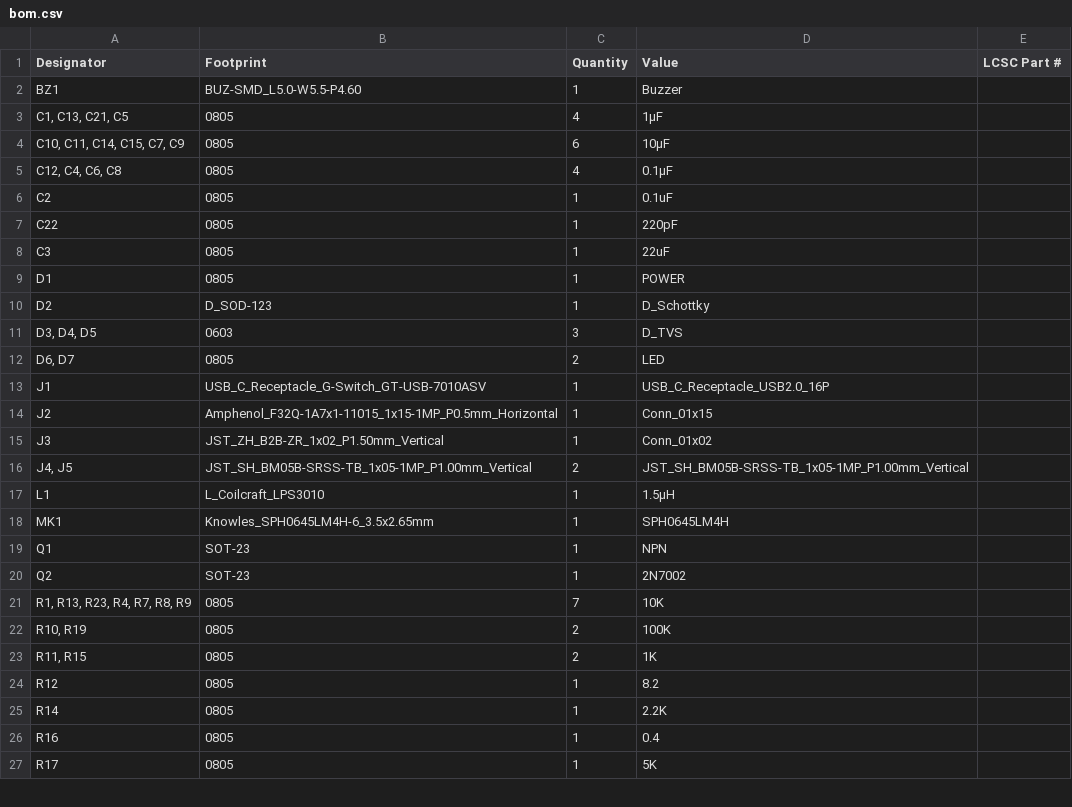
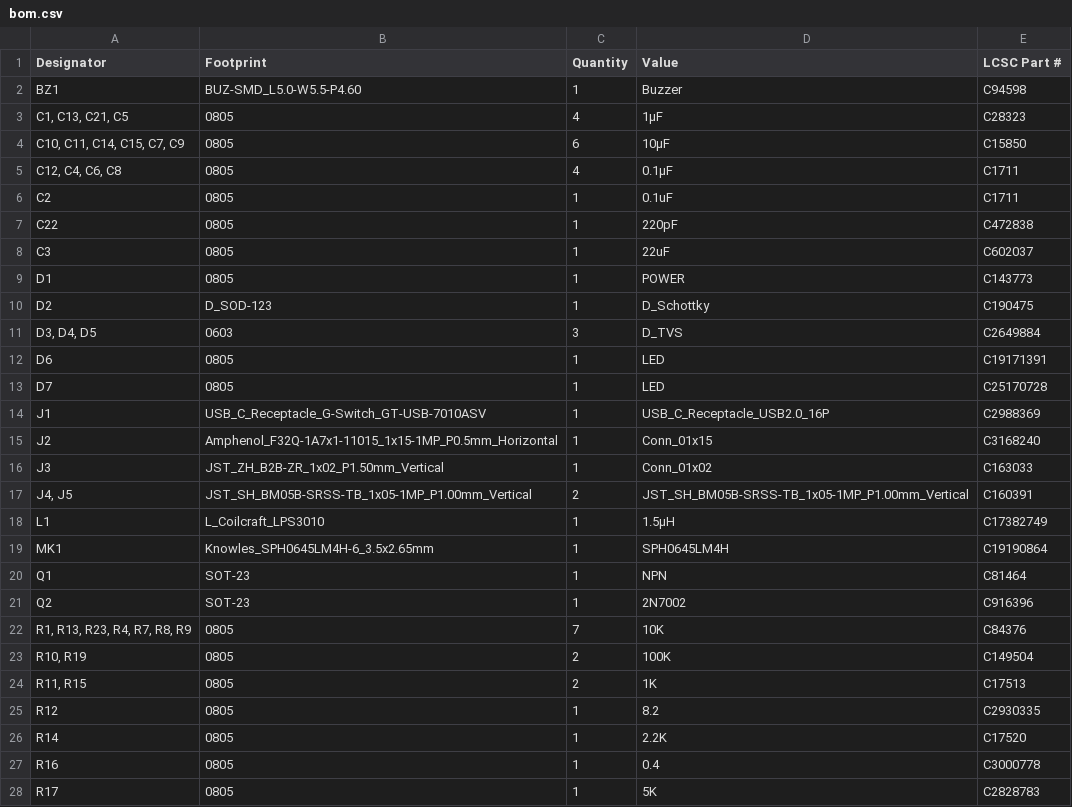
Before and after one commit to invictus-anic3tus/tempus, a CSV file: PCB_Production/bom.csv, drawn as a sheet; only a part is shown; the diff covers the shown part only.

Commit message:
Update bom.csv

```diff
--- a/PCB_Production/bom.csv
+++ b/PCB_Production/bom.csv
@@ -1,27 +1,28 @@
 Designator,Footprint,Quantity,Value,LCSC Part #
-BZ1,BUZ-SMD_L5.0-W5.5-P4.60,1,Buzzer,
-"C1, C13, C21, C5",0805,4,1µF,
-"C10, C11, C14, C15, C7, C9",0805,6,10µF,
-"C12, C4, C6, C8",0805,4,0.1µF,
-C2,0805,1,0.1uF,
-C22,0805,1,220pF,
-C3,0805,1,22uF,
-D1,0805,1,POWER,
-D2,D_SOD-123,1,D_Schottky,
-"D3, D4, D5",0603,3,D_TVS,
-"D6, D7",0805,2,LED,
-J1,USB_C_Receptacle_G-Switch_GT-USB-7010ASV,1,USB_C_Receptacle_USB2.0_16P,
-J2,Amphenol_F32Q-1A7x1-11015_1x15-1MP_P0.5mm_Horizontal,1,Conn_01x15,
-J3,JST_ZH_B2B-ZR_1x02_P1.50mm_Vertical,1,Conn_01x02,
-"J4, J5",JST_SH_BM05B-SRSS-TB_1x05-1MP_P1.00mm_Vertical,2,JST_SH_BM05B-SRSS-TB_1x05-1MP_P1.00mm_Vertical,
-L1,L_Coilcraft_LPS3010,1,1.5µH,
-MK1,Knowles_SPH0645LM4H-6_3.5x2.65mm,1,SPH0645LM4H,
-Q1,SOT-23,1,NPN,
-Q2,SOT-23,1,2N7002,
-"R1, R13, R23, R4, R7, R8, R9",0805,7,10K,
-"R10, R19",0805,2,100K,
-"R11, R15",0805,2,1K,
-R12,0805,1,8.2,
-R14,0805,1,2.2K,
-R16,0805,1,0.4,
-R17,0805,1,5K,
+BZ1,BUZ-SMD_L5.0-W5.5-P4.60,1,Buzzer,C94598
+"C1, C13, C21, C5",0805,4,1µF,C28323
+"C10, C11, C14, C15, C7, C9",0805,6,10µF,C15850
+"C12, C4, C6, C8",0805,4,0.1µF,C1711
+C2,0805,1,0.1uF,C1711
+C22,0805,1,220pF,C472838
+C3,0805,1,22uF,C602037
+D1,0805,1,POWER,C143773
+D2,D_SOD-123,1,D_Schottky,C190475
+"D3, D4, D5",0603,3,D_TVS,C2649884
+D6,0805,1,LED,C19171391
+D7,0805,1,LED,C25170728
+J1,USB_C_Receptacle_G-Switch_GT-USB-7010ASV,1,USB_C_Receptacle_USB2.0_16P,C2988369
+J2,Amphenol_F32Q-1A7x1-11015_1x15-1MP_P0.5mm_Horizontal,1,Conn_01x15,C3168240
+J3,JST_ZH_B2B-ZR_1x02_P1.50mm_Vertical,1,Conn_01x02,C163033
+"J4, J5",JST_SH_BM05B-SRSS-TB_1x05-1MP_P1.00mm_Vertical,2,JST_SH_BM05B-SRSS-TB_1x05-1MP_P1.00mm_Vertical,C160391
+L1,L_Coilcraft_LPS3010,1,1.5µH,C17382749
+MK1,Knowles_SPH0645LM4H-6_3.5x2.65mm,1,SPH0645LM4H,C19190864
+Q1,SOT-23,1,NPN,C81464
+Q2,SOT-23,1,2N7002,C916396
+"R1, R13, R23, R4, R7, R8, R9",0805,7,10K,C84376
+"R10, R19",0805,2,100K,C149504
+"R11, R15",0805,2,1K,C17513
+R12,0805,1,8.2,C2930335
+R14,0805,1,2.2K,C17520
+R16,0805,1,0.4,C3000778
+R17,0805,1,5K,C2828783
```
Also changed, not shown: 13 edited cells elsewhere in this file.
